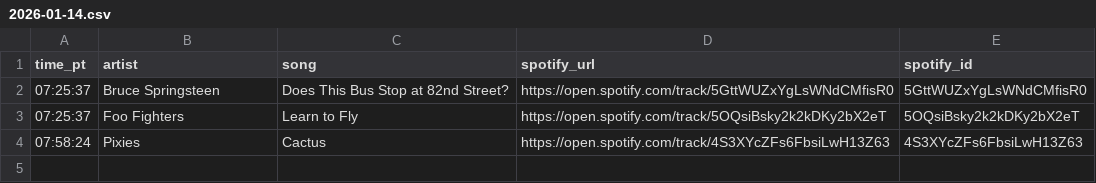
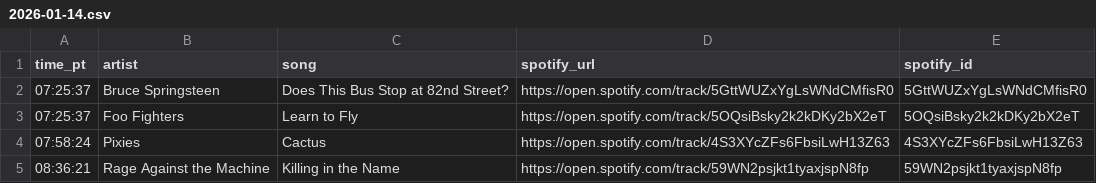
Before and after one commit to dsundt/kexp-john-playlist, a CSV file: data/daily/2026-01-14.csv, drawn as a sheet.

```diff
--- a/data/daily/2026-01-14.csv
+++ b/data/daily/2026-01-14.csv
@@ -4 +4,2 @@ time_pt,artist,song,spotify_url,spotify_id
 07:58:24,Pixies,Cactus,https://open.spotify.com/track/4S3XYcZFs6FbsiLwH13Z63,4S3XYcZFs6FbsiLwH13Z63
+08:36:21,Rage Against the Machine,Killing in the Name,https://open.spotify.com/track/59WN2psjkt1tyaxjspN8fp,59WN2psjkt1tyaxjspN8fp
```
Also changed, not shown: 2 other files.
